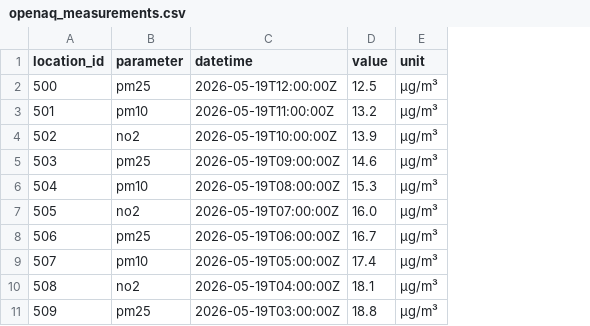
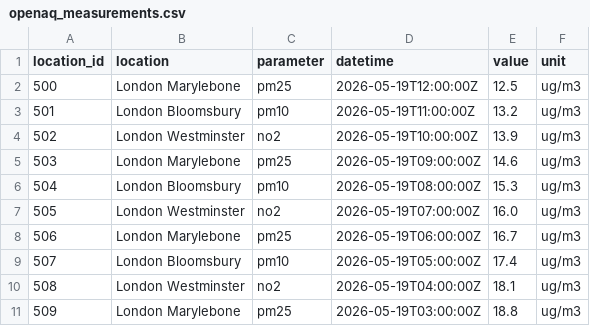
Before and after one commit to thanhhai107/NEXUS, a CSV file: assets/samples/openaq_measurements.csv, drawn as a sheet; addresses are those after the commit; the diff names each change by its address in the sheet, - before the commit and + after, or states it on an @@ line.

Commit message:
Add semantic contracts, unit mapping, and GX checks
Introduce semantic governance support and deterministic unit standardization across the project. Changes include:

- New common/semantic.py providing SemanticContract, unit-normalization helpers, and unit-mapping loader.
- New config/semantic_defaults.yml and domain-specific semantic rules for environment and transport (domains/*/semantic_rules.yml).
- CLI additions (cli/nexus.py) to list/show semantic contracts.
- Expose semantic metadata from load_data_contract and include semantic contract evidence in the governance agent (governance/agents/*).
- Integrate semantic unit mapping into Great Expectations validation (governance/quality/gx_validation.py): derive canonical value column, add unit and range expectations, and conversion helpers.
- Add dbt seed unit_mapping and schema, plus dbt model updates to apply unit mapping and semantic meta (transform/dbt/*).
- Update sample CSV to include location names and normalized units, add tests for semantic contract and unit mapping (tests/test_semantic_contract.py), and add docs describing semantic issues (docs/semantic_issues.md).
- Misc: README additions referencing semantic CLI and seed mapping, .gitignore update for runtime pytest temp files.

This commit enables deterministic unit conversions, semantic checks, and visibility of dataset semantic rules for governance and validation workflows.

```diff
--- a/assets/samples/openaq_measurements.csv
+++ b/assets/samples/openaq_measurements.csv
+column B (location), rows 2-11: London Marylebone | London Bloomsbury | London Westminster | London Marylebone | London Bloomsbury | London Westminster | London Marylebone | London Bloomsbury | London Westminster | London Marylebone
-F2:F11 (unit): µg/m³
+F2:F11 (unit): ug/m3
```
Also changed, not shown: 22 other files.
